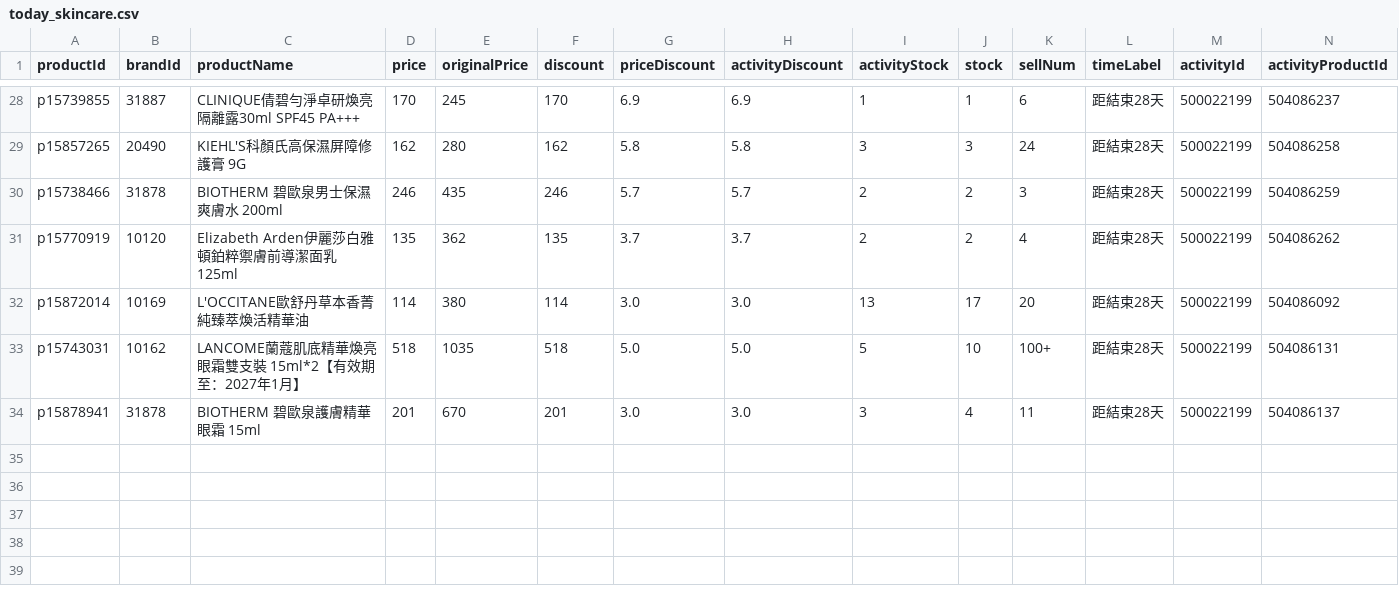
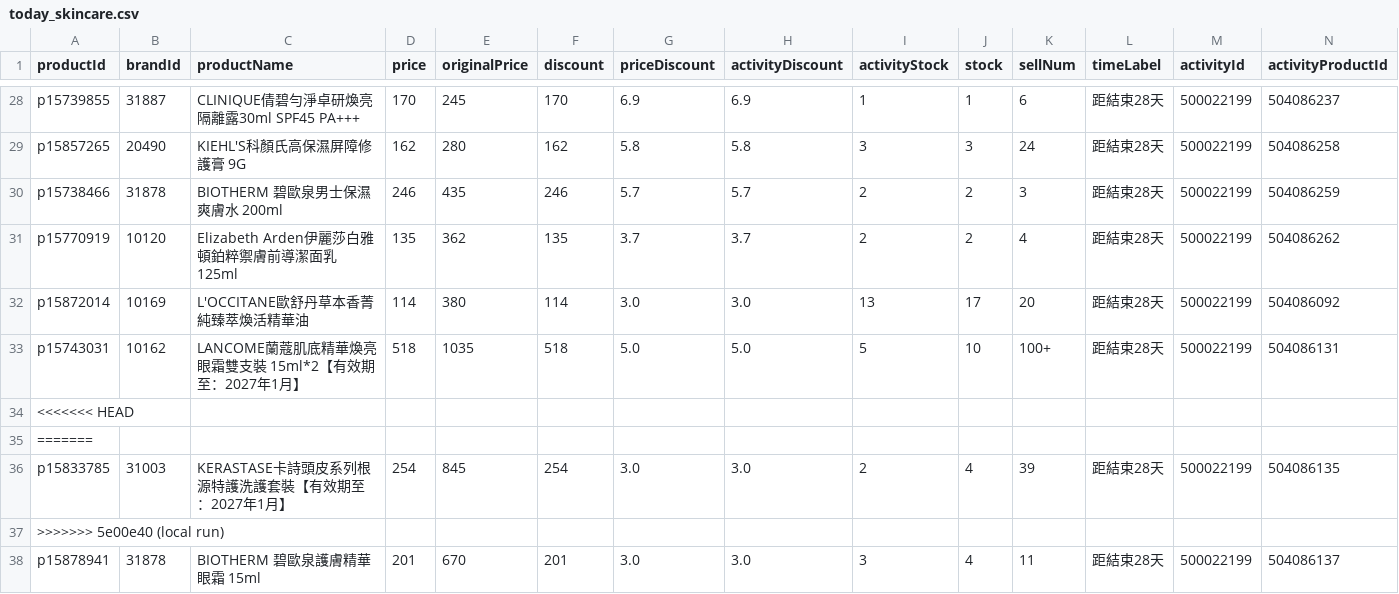
Before and after one commit to sophia-zhang-qwq/cdf-tracker, a CSV file: clearance/today_skincare.csv, drawn as a sheet; only a part is shown, gaps mark what is left out; rows hold the shown columns only; the diff names each change by its address in the sheet, - before the commit and + after, or states it on an @@ line.

```diff
--- a/clearance/today_skincare.csv
+++ b/clearance/today_skincare.csv
+row 34: <<<<<<< HEAD
+row 35: =======
+row 36: p15833785 | 31003 | KERASTASE卡詩頭皮系列根源特護洗護套裝【有效期至：2027年1月】 | 254 | 845 | 254 | 3.0 | 3.0 | 2 | 4 | 39 | 距結束28天 | 500022199 | 504086135
+row 37: >>>>>>> 5e00e40 (local run)
```
Also changed, not shown: clearance/home_preview_skincare.csv.
